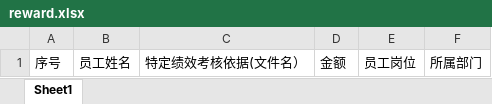
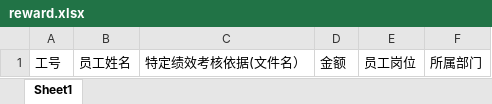
Before and after one commit to hrc-code/performance_api, an Excel workbook: src/main/resources/excel/reward.xlsx, sheet Sheet1, drawn as a sheet; values as stored, in another font and other column widths than the file's, no borders; the diff names each change by its address in the sheet, - before the commit and + after, or states it on an @@ line.

```diff
--- a/src/main/resources/excel/reward.xlsx (sheet Sheet1)
+++ b/src/main/resources/excel/reward.xlsx (sheet Sheet1)
-A1: 序号
+A1: 工号
```
Also changed, not shown: 14 other files.
